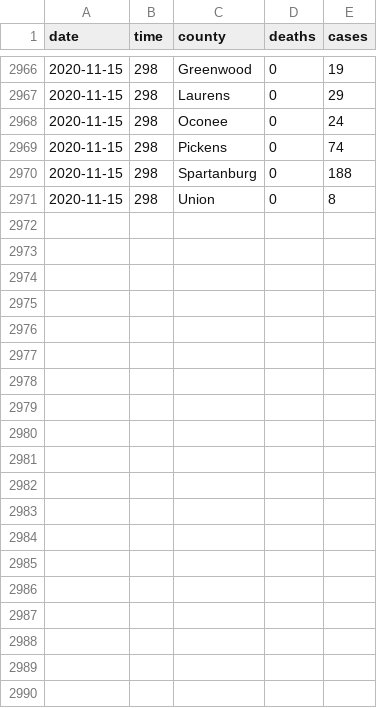
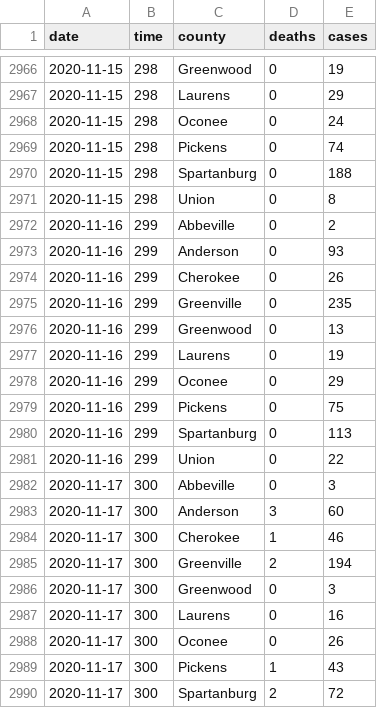
Before and after one commit to robhanssen/covid19-v2, a CSV file: data/covid-southcarolina-growth.csv, drawn as a sheet; only a part is shown, gaps mark what is left out; the diff covers the shown part only; the diff names each change by its address in the sheet, - before the commit and + after, or states it on an @@ line.

Commit message:
data update 11/18

```diff
--- a/data/covid-southcarolina-growth.csv
+++ b/data/covid-southcarolina-growth.csv
+row 2972: 2020-11-16 | 299 | Abbeville | 0 | 2
+row 2973: 2020-11-16 | 299 | Anderson | 0 | 93
+row 2974: 2020-11-16 | 299 | Cherokee | 0 | 26
+row 2975: 2020-11-16 | 299 | Greenville | 0 | 235
+row 2976: 2020-11-16 | 299 | Greenwood | 0 | 13
+row 2977: 2020-11-16 | 299 | Laurens | 0 | 19
+row 2978: 2020-11-16 | 299 | Oconee | 0 | 29
+row 2979: 2020-11-16 | 299 | Pickens | 0 | 75
+row 2980: 2020-11-16 | 299 | Spartanburg | 0 | 113
+row 2981: 2020-11-16 | 299 | Union | 0 | 22
+row 2982: 2020-11-17 | 300 | Abbeville | 0 | 3
+row 2983: 2020-11-17 | 300 | Anderson | 3 | 60
+row 2984: 2020-11-17 | 300 | Cherokee | 1 | 46
+row 2985: 2020-11-17 | 300 | Greenville | 2 | 194
+row 2986: 2020-11-17 | 300 | Greenwood | 0 | 3
+row 2987: 2020-11-17 | 300 | Laurens | 0 | 16
+row 2988: 2020-11-17 | 300 | Oconee | 0 | 26
+row 2989: 2020-11-17 | 300 | Pickens | 1 | 43
+row 2990: 2020-11-17 | 300 | Spartanburg | 2 | 72
```
Also changed, not shown: 11 added rows elsewhere in this file, data/covid-continents-deaths.csv, data/covid-continents-deathsgrowth.csv, 31 other files.
